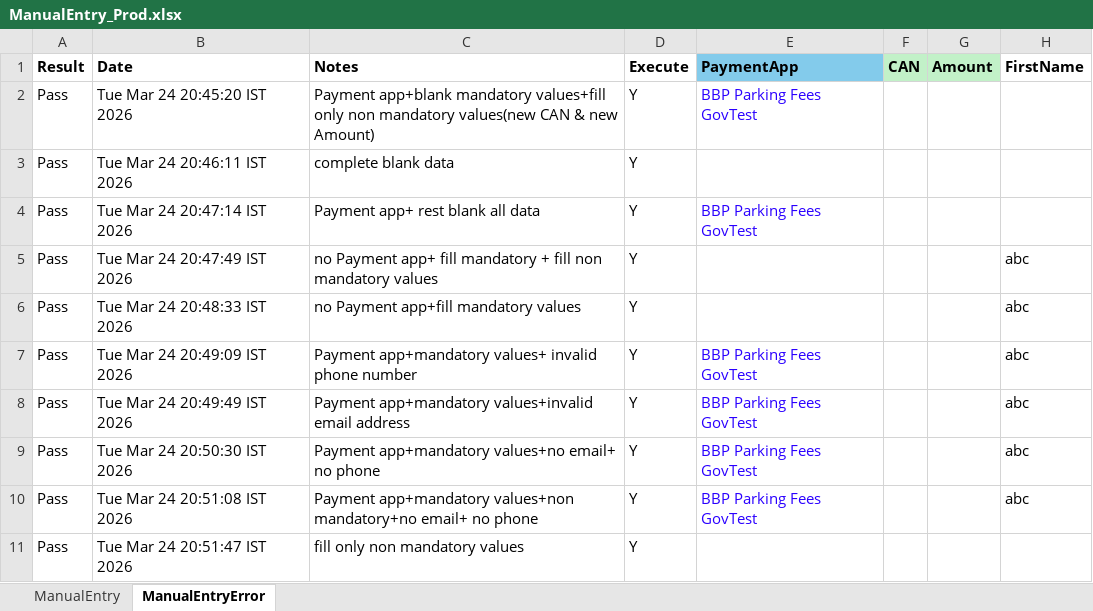
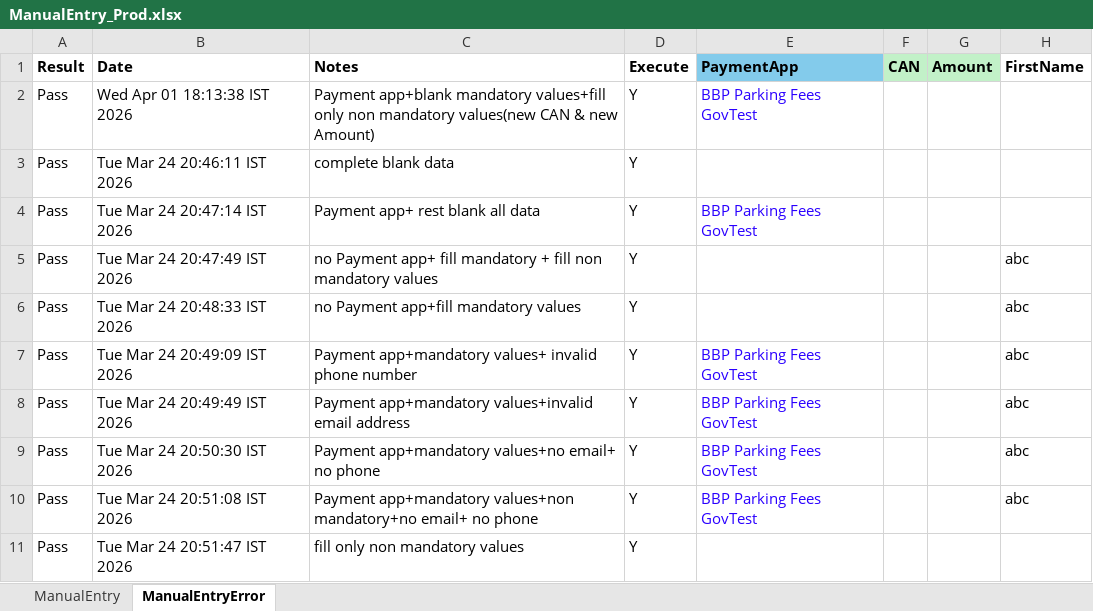
Before and after one commit to dcusend/VPS-Katalon, an Excel workbook: KatalonData/EmailTextToPay/ManualEntry_Prod.xlsx, sheet ManualEntryError, drawn as a sheet; only a part is shown; values as stored, in another font and other column widths than the file's, no borders; the diff names each change by its address in the sheet, - before the commit and + after, or states it on an @@ line.

Commit message:
Manage Email/Text to Pay +ve cases

```diff
--- a/KatalonData/EmailTextToPay/ManualEntry_Prod.xlsx (sheet ManualEntryError)
+++ b/KatalonData/EmailTextToPay/ManualEntry_Prod.xlsx (sheet ManualEntryError)
-B2 (Date): Tue Mar 24 20:45:20 IST 2026
+B2 (Date): Wed Apr 01 18:13:38 IST 2026
```
Also changed, not shown: 30 other files.
